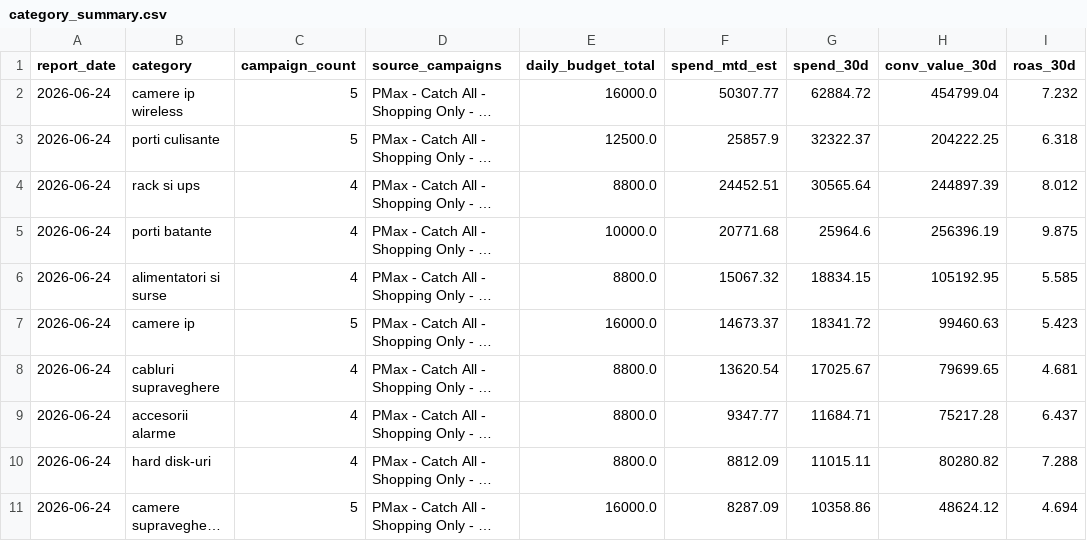
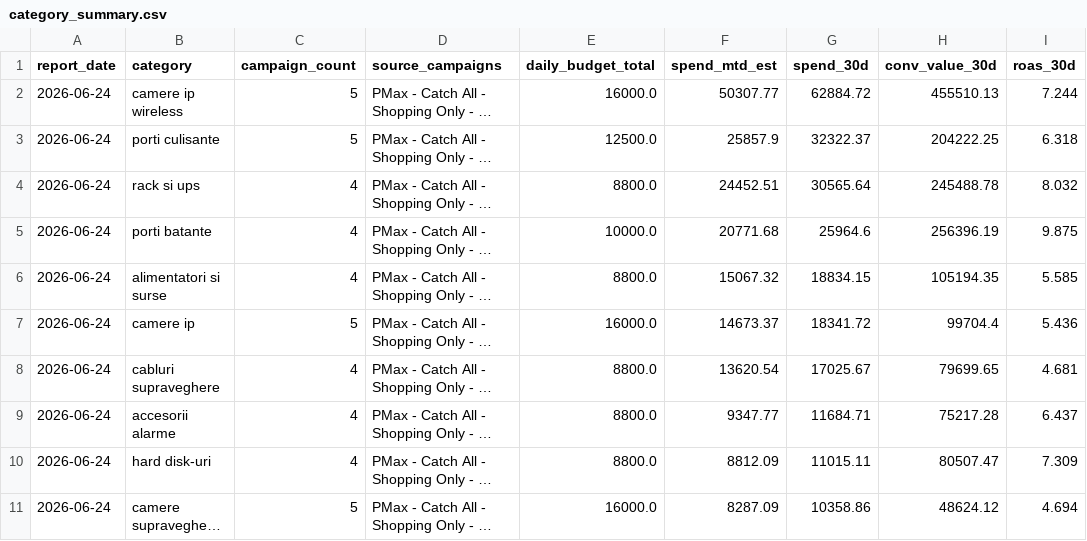
Before and after one commit to attilabirtha/a2t.ro, a CSV file: data/output/category_summary.csv, drawn as a sheet; only a part is shown; long unchanged cells end in …; the diff covers the shown part only; the diff names each change by its address in the sheet, - before the commit and + after, or states it on an @@ line.

```diff
--- a/data/output/category_summary.csv
+++ b/data/output/category_summary.csv
-H2 (conv_value_30d): 454799.04
+H2 (conv_value_30d): 455510.13
-I2 (roas_30d): 7.232
+I2 (roas_30d): 7.244
-H4 (conv_value_30d): 244897.39
+H4 (conv_value_30d): 245488.78
-I4 (roas_30d): 8.012
+I4 (roas_30d): 8.032
-H6 (conv_value_30d): 105192.95
+H6 (conv_value_30d): 105194.35
-H7 (conv_value_30d): 99460.63
+H7 (conv_value_30d): 99704.4
-I7 (roas_30d): 5.423
+I7 (roas_30d): 5.436
-H10 (conv_value_30d): 80280.82
+H10 (conv_value_30d): 80507.47
-I10 (roas_30d): 7.288
+I10 (roas_30d): 7.309
```
Also changed, not shown: 12 edited cells elsewhere in this file, data/output/campaign_recommendations.csv, data/output/channel_summary.csv, 6 other files.
